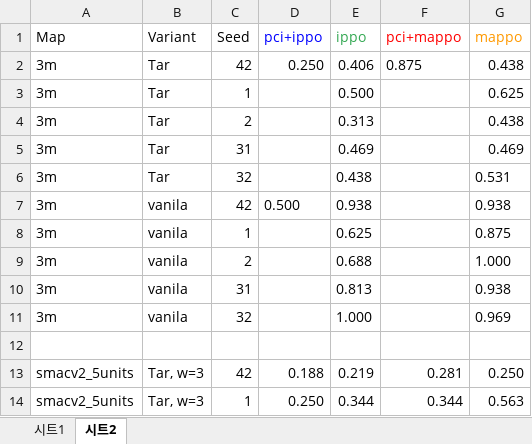
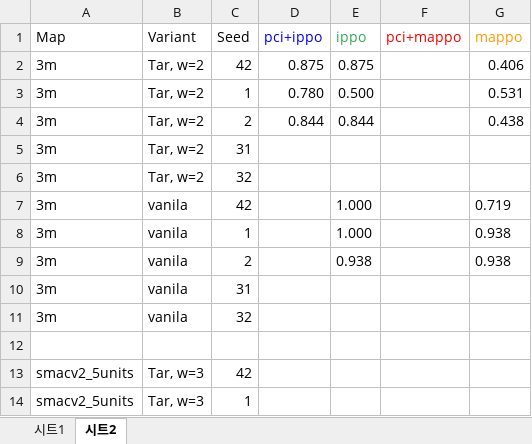
Before and after one commit to chamjinJoo/credit_assign_IRR, an Excel workbook: SMAX_results.xlsx, sheet 시트2, drawn as a sheet; only a part is shown; values as stored, in another font and other column widths than the file's, no borders; the diff covers the shown part only; the diff names each change by its address in the sheet, - before the commit and + after, or states it on an @@ line.

```diff
--- a/SMAX_results.xlsx (sheet 시트2)
+++ b/SMAX_results.xlsx (sheet 시트2)
-B2:B6 (Variant): Tar
+B2:B6 (Variant): Tar, w=2
-D2 (pci+ippo): 0.250
+D2 (pci+ippo): 0.875
-E2 (ippo): 0.406
+E2 (ippo): 0.875
-F2 (pci+mappo): 0.875
+F2 (pci+mappo): (empty)
-G2 (mappo): 0.438
+G2 (mappo): 0.406
-D3 (pci+ippo): (empty)
+D3 (pci+ippo): 0.780
-G3 (mappo): 0.625
+G3 (mappo): 0.531
-D4 (pci+ippo): (empty)
+D4 (pci+ippo): 0.844
-E4 (ippo): 0.313
+E4 (ippo): 0.844
-E5 (ippo): 0.469
+E5 (ippo): (empty)
-G5 (mappo): 0.469
+G5 (mappo): (empty)
-E6 (ippo): 0.438
+E6 (ippo): (empty)
-G6 (mappo): 0.531
+G6 (mappo): (empty)
-D7 (pci+ippo): 0.500
+D7 (pci+ippo): (empty)
-E7 (ippo): 0.938
+E7 (ippo): 1.000
-G7 (mappo): 0.938
+G7 (mappo): 0.719
-E8 (ippo): 0.625
+E8 (ippo): 1.000
-G8 (mappo): 0.875
+G8 (mappo): 0.938
-E9 (ippo): 0.688
+E9 (ippo): 0.938
-G9 (mappo): 1.000
+G9 (mappo): 0.938
-E10 (ippo): 0.813
+E10 (ippo): (empty)
-G10 (mappo): 0.938
+G10 (mappo): (empty)
-E11 (ippo): 1.000
+E11 (ippo): (empty)
-G11 (mappo): 0.969
+G11 (mappo): (empty)
-D13 (pci+ippo): 0.188
+D13 (pci+ippo): (empty)
-E13 (ippo): 0.219
+E13 (ippo): (empty)
-F13 (pci+mappo): 0.281
+F13 (pci+mappo): (empty)
-G13 (mappo): 0.250
+G13 (mappo): (empty)
-D14 (pci+ippo): 0.250
+D14 (pci+ippo): (empty)
-E14 (ippo): 0.344
+E14 (ippo): (empty)
-F14 (pci+mappo): 0.344
+F14 (pci+mappo): (empty)
-G14 (mappo): 0.563
+G14 (mappo): (empty)
```
Also changed, not shown: 60 edited cells elsewhere in this sheet, sheet 시트1, 47 other files.
